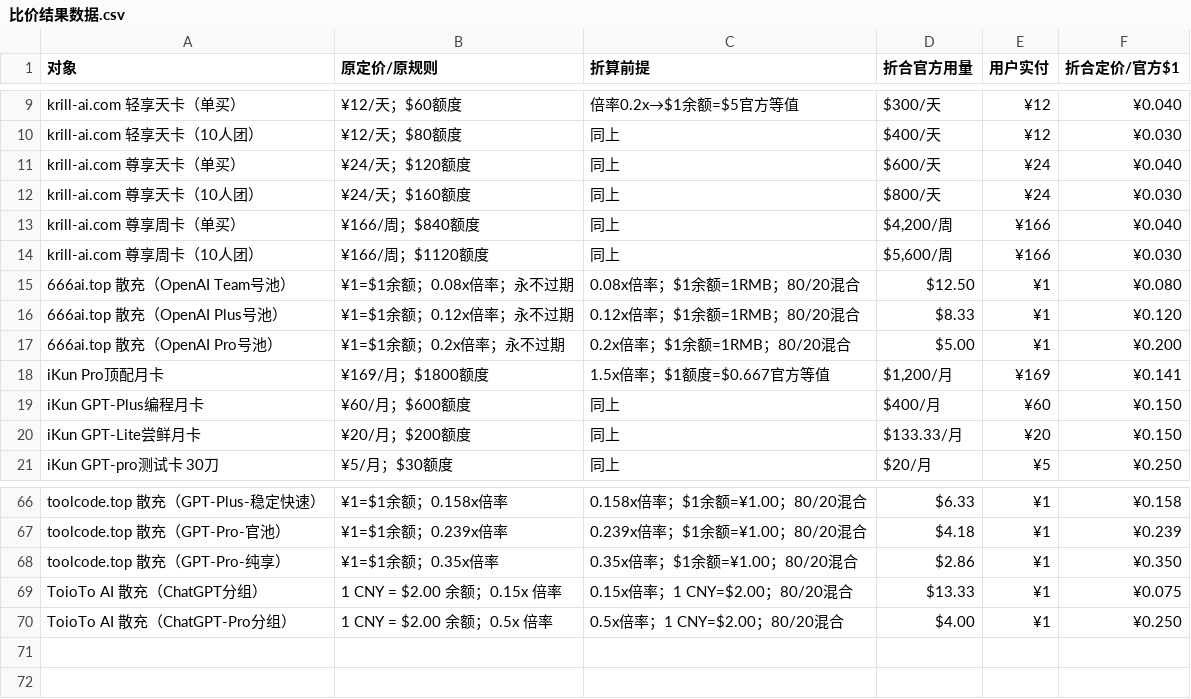
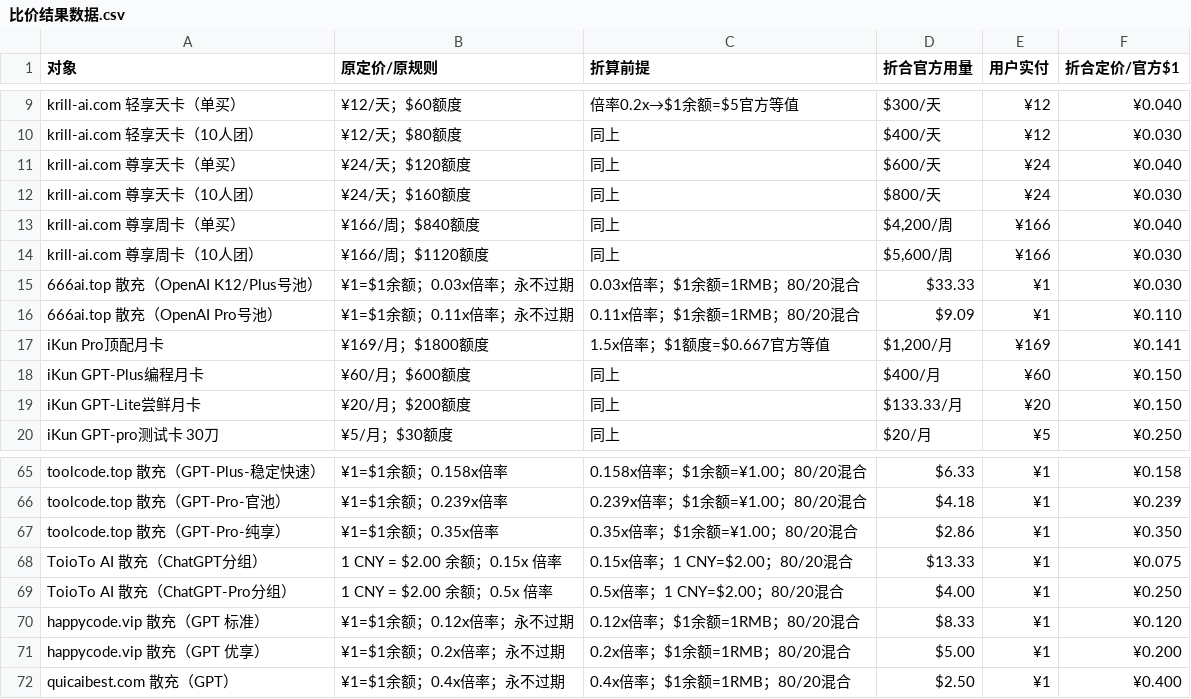
Before and after one commit to iblueer/AI--, a CSV file: 比价结果数据.csv, drawn as a sheet; only a part is shown, gaps mark what is left out.

Commit message:
feat: update pricing for 666ai.top, happycode.vip, and quicaibest.com, and compile report

```diff
--- a/比价结果数据.csv
+++ b/比价结果数据.csv
@@ -14,5 +14,4 @@ krill-ai.com 尊享周卡（单买）,¥166/周；$840额度,同上,"$4,200/周"
 krill-ai.com 尊享周卡（10人团）,¥166/周；$1120额度,同上,"$5,600/周",¥166,¥0.030
-666ai.top 散充（OpenAI Team号池）,¥1=$1余额；0.08x倍率；永不过期,0.08x倍率；$1余额=1RMB；80/20混合,$12.50,¥1,¥0.080
-666ai.top 散充（OpenAI Plus号池）,¥1=$1余额；0.12x倍率；永不过期,0.12x倍率；$1余额=1RMB；80/20混合,$8.33,¥1,¥0.120
-666ai.top 散充（OpenAI Pro号池）,¥1=$1余额；0.2x倍率；永不过期,0.2x倍率；$1余额=1RMB；80/20混合,$5.00,¥1,¥0.200
+666ai.top 散充（OpenAI K12/Plus号池）,¥1=$1余额；0.03x倍率；永不过期,0.03x倍率；$1余额=1RMB；80/20混合,$33.33,¥1,¥0.030
+666ai.top 散充（OpenAI Pro号池）,¥1=$1余额；0.11x倍率；永不过期,0.11x倍率；$1余额=1RMB；80/20混合,$9.09,¥1,¥0.110
 iKun Pro顶配月卡,¥169/月；$1800额度,1.5x倍率；$1额度=$0.667官方等值,"$1,200/月",¥169,¥0.141
@@ -70 +69,4 @@ ToioTo AI 散充（ChatGPT分组）,1 CNY = $2.00 余额；0.15x 倍率,0.15x倍
 ToioTo AI 散充（ChatGPT-Pro分组）,1 CNY = $2.00 余额；0.5x 倍率,0.5x倍率；1 CNY=$2.00；80/20混合,$4.00,¥1,¥0.250
+happycode.vip 散充（GPT 标准）,¥1=$1余额；0.12x倍率；永不过期,0.12x倍率；$1余额=1RMB；80/20混合,$8.33,¥1,¥0.120
+happycode.vip 散充（GPT 优享）,¥1=$1余额；0.2x倍率；永不过期,0.2x倍率；$1余额=1RMB；80/20混合,$5.00,¥1,¥0.200
+quicaibest.com 散充（GPT）,¥1=$1余额；0.4x倍率；永不过期,0.4x倍率；$1余额=1RMB；80/20混合,$2.50,¥1,¥0.400
```
Also changed, not shown: 5 other files.
